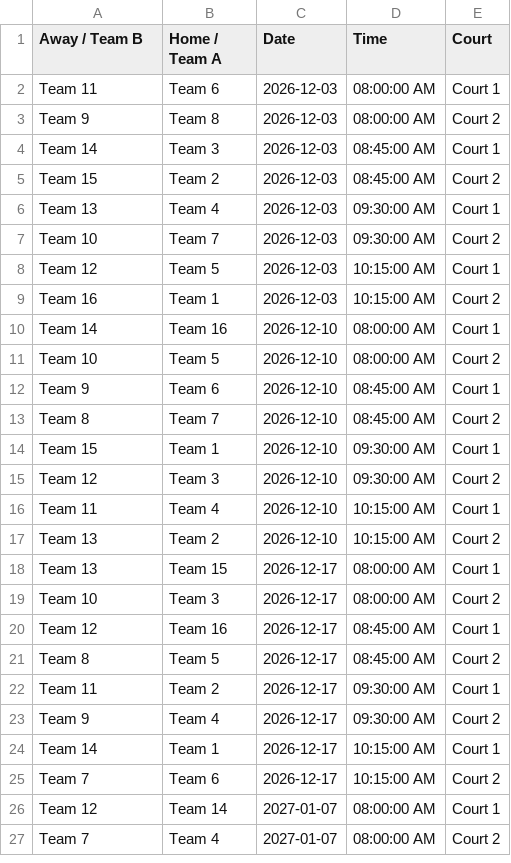
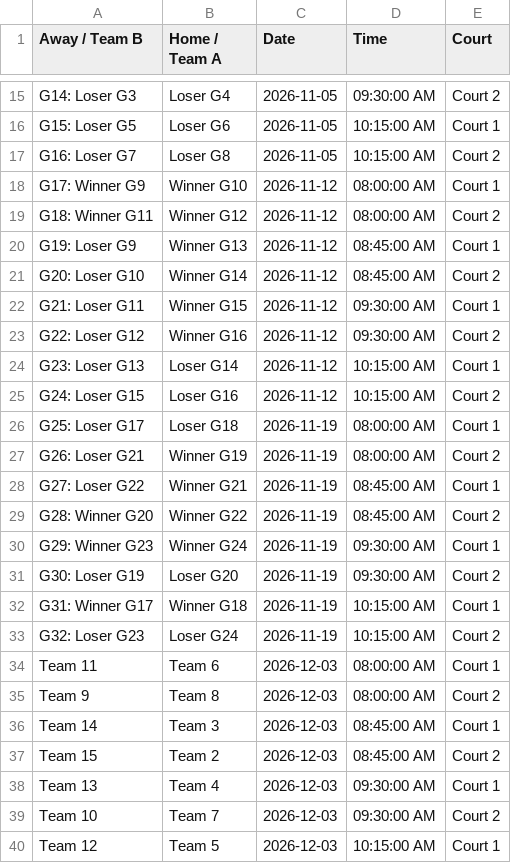
Before and after one commit to kmcurley/workspace, a CSV file: 2026-winter-bocce-schedule.csv, drawn as a sheet; only a part is shown, gaps mark what is left out; the shorter side is filled out with more unchanged rows; the diff covers the shown part only; the diff names each change by its address in the sheet, - before the commit and + after, or states it on an @@ line.

Commit message:
Update 2026-winter-bocce-schedule.csv with new data

```diff
--- a/2026-winter-bocce-schedule.csv
+++ b/2026-winter-bocce-schedule.csv
+row 15: G14: Loser G3 | Loser G4 | 2026-11-05 | 09:30:00 AM | Court 2
+row 16: G15: Loser G5 | Loser G6 | 2026-11-05 | 10:15:00 AM | Court 1
+row 17: G16: Loser G7 | Loser G8 | 2026-11-05 | 10:15:00 AM | Court 2
+row 18: G17: Winner G9 | Winner G10 | 2026-11-12 | 08:00:00 AM | Court 1
+row 19: G18: Winner G11 | Winner G12 | 2026-11-12 | 08:00:00 AM | Court 2
+row 20: G19: Loser G9 | Winner G13 | 2026-11-12 | 08:45:00 AM | Court 1
+row 21: G20: Loser G10 | Winner G14 | 2026-11-12 | 08:45:00 AM | Court 2
+row 22: G21: Loser G11 | Winner G15 | 2026-11-12 | 09:30:00 AM | Court 1
+row 23: G22: Loser G12 | Winner G16 | 2026-11-12 | 09:30:00 AM | Court 2
+row 24: G23: Loser G13 | Loser G14 | 2026-11-12 | 10:15:00 AM | Court 1
+row 25: G24: Loser G15 | Loser G16 | 2026-11-12 | 10:15:00 AM | Court 2
+row 26: G25: Loser G17 | Loser G18 | 2026-11-19 | 08:00:00 AM | Court 1
+row 27: G26: Loser G21 | Winner G19 | 2026-11-19 | 08:00:00 AM | Court 2
+row 28: G27: Loser G22 | Winner G21 | 2026-11-19 | 08:45:00 AM | Court 1
+row 29: G28: Winner G20 | Winner G22 | 2026-11-19 | 08:45:00 AM | Court 2
+row 30: G29: Winner G23 | Winner G24 | 2026-11-19 | 09:30:00 AM | Court 1
+row 31: G30: Loser G19 | Loser G20 | 2026-11-19 | 09:30:00 AM | Court 2
+row 32: G31: Winner G17 | Winner G18 | 2026-11-19 | 10:15:00 AM | Court 1
+row 33: G32: Loser G23 | Loser G24 | 2026-11-19 | 10:15:00 AM | Court 2
```
Also changed, not shown: 13 added rows elsewhere in this file.
